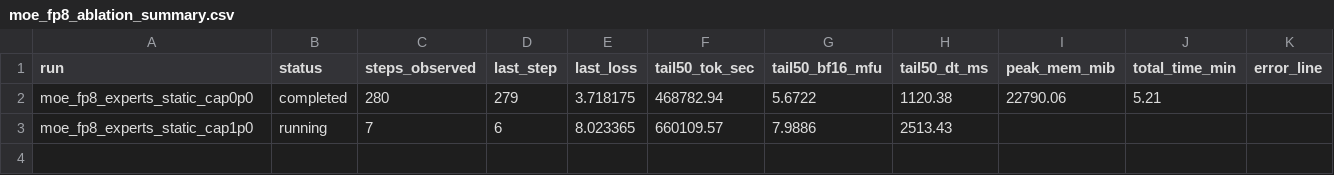
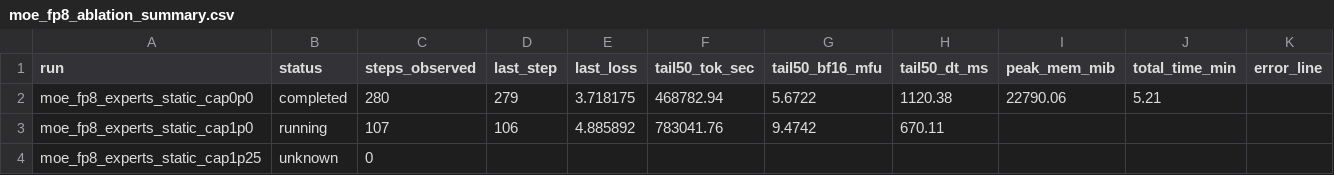
Before and after one commit to xiaobo-yang/nanochat, a CSV file: tmp_report/metrics/moe_fp8_ablation_summary.csv, drawn as a sheet.

```diff
--- a/tmp_report/metrics/moe_fp8_ablation_summary.csv
+++ b/tmp_report/metrics/moe_fp8_ablation_summary.csv
@@ -2,2 +2,3 @@ run,status,steps_observed,last_step,last_loss,tail50_tok_sec,tail50_bf16_mfu,tai
 moe_fp8_experts_static_cap0p0,completed,280,279,3.718175,468782.94,5.6722,1120.38,22790.06,5.21,
-moe_fp8_experts_static_cap1p0,running,7,6,8.023365,660109.57,7.9886,2513.43,,,
+moe_fp8_experts_static_cap1p0,running,107,106,4.885892,783041.76,9.4742,670.11,,,
+moe_fp8_experts_static_cap1p25,unknown,0,,,,,,,,
```
Also changed, not shown: 7 other files.
